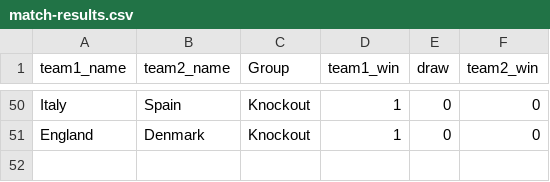
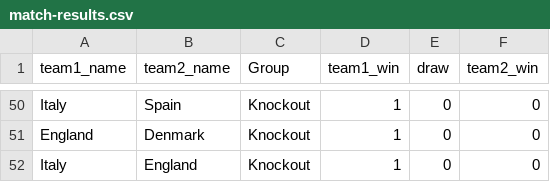
Before and after one commit to mberk/rss-euro-2020-prediction-competition, a CSV file: match-results.csv, drawn as a sheet; only a part is shown, gaps mark what is left out; the diff names each change by its address in the sheet, - before the commit and + after, or states it on an @@ line.

Commit message:
Update match results

```diff
--- a/match-results.csv
+++ b/match-results.csv
+row 52: Italy | England | Knockout | 1 | 0 | 0
```
